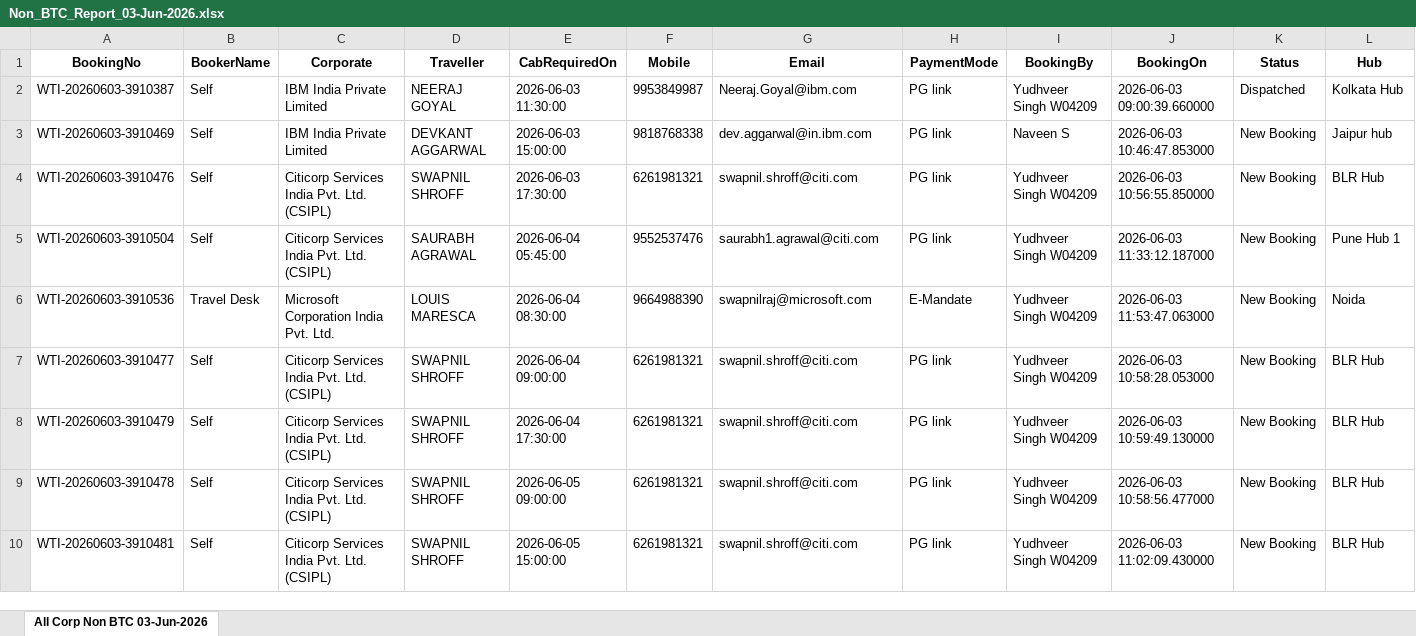
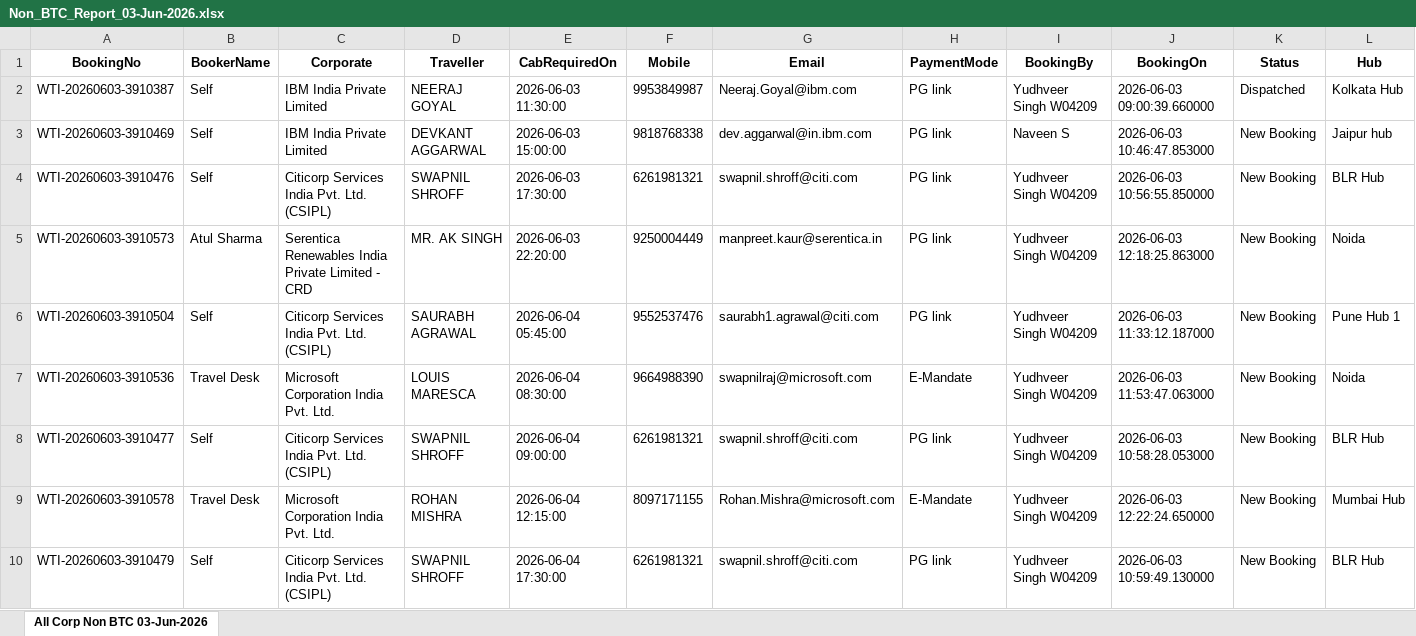
Before and after one commit to Adit-Sharma-Wti/Reservation-Booking-Report-Automation-Payment-Mode-, an Excel workbook: store/Jun-2026/Mail Attachment/Non_BTC_Report_03-Jun-2026.xlsx, sheet All Corp Non BTC 03-Jun-2026, drawn as a sheet; only a part is shown; the shorter side is filled out with more unchanged rows; values as stored, in another font and other column widths than the file's, no borders; rows hold the shown columns only; the diff covers the shown part only; the diff names each change by its address in the sheet, - before the commit and + after, or states it on an @@ line.

```diff
--- a/store/Jun-2026/Mail Attachment/Non_BTC_Report_03-Jun-2026.xlsx (sheet All Corp Non BTC 03-Jun-2026)
+++ b/store/Jun-2026/Mail Attachment/Non_BTC_Report_03-Jun-2026.xlsx (sheet All Corp Non BTC 03-Jun-2026)
+row 5: WTI-20260603-3910573 | Atul Sharma | Serentica Renewables India Private Limited - CRD | MR. AK SINGH | 2026-06-03 22:20:00 | 9250004449 | manpreet.kaur@serentica.in | PG link | Yudhveer Singh W04209 | 2026-06-03 12:18:25.863000 | New Booking | Noida
+row 9: WTI-20260603-3910578 | Travel Desk | Microsoft Corporation India Pvt. Ltd. | ROHAN MISHRA | 2026-06-04 12:15:00 | 8097171155 | Rohan.Mishra@microsoft.com | E-Mandate | Yudhveer Singh W04209 | 2026-06-03 12:22:24.650000 | New Booking | Mumbai Hub
```
Also changed, not shown: 8 added rows elsewhere in this sheet, store/Jun-2026/Mail Attachment/BTC_Report_03-Jun-2026.xlsx, store/Jun-2026/Mail Attachment/LinkedIn_Report_03-Jun-2026.xlsx, 3 other files.
